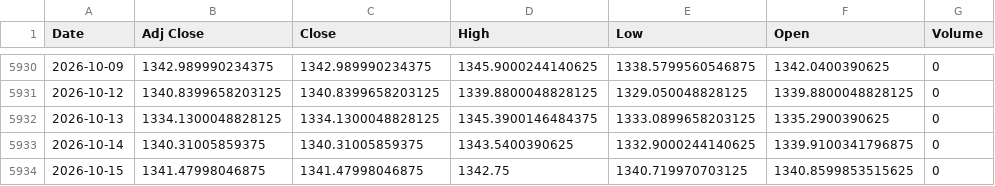
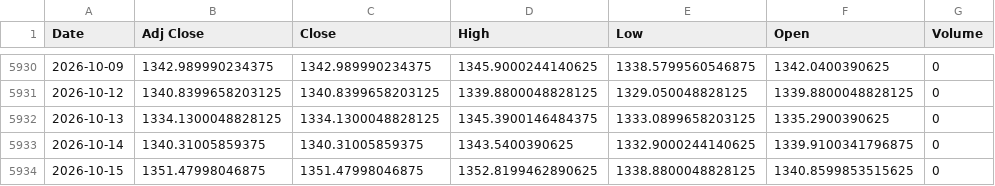
Before and after one commit to jini-bot/soxx-data, a CSV file: ref_krw_raw.csv, drawn as a sheet; only a part is shown, gaps mark what is left out.

```diff
--- a/ref_krw_raw.csv
+++ b/ref_krw_raw.csv
@@ -5933,2 +5933,2 @@
 2026-10-14,1340.31005859375,1340.31005859375,1343.5400390625,1332.9000244140625,1339.9100341796875,0
-2026-10-15,1341.47998046875,1341.47998046875,1342.75,1340.719970703125,1340.8599853515625,0
+2026-10-15,1351.47998046875,1351.47998046875,1352.8199462890625,1338.8800048828125,1340.8599853515625,0
```
Also changed, not shown: kr_381180_raw.csv, kr_426030_raw.csv, 11 other files.
